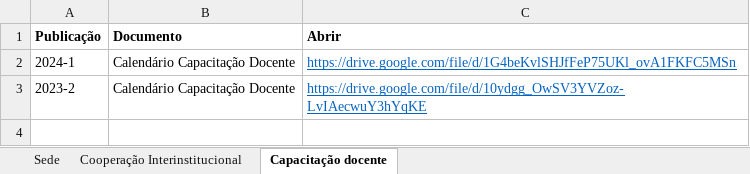
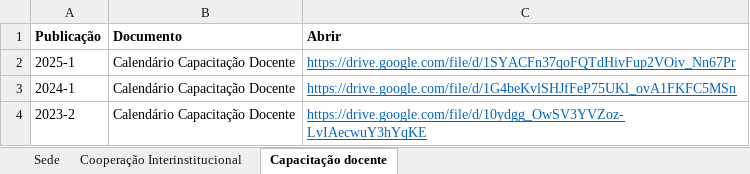
Before and after one commit to ppgcr-unisuam/observatoriocr, an Excel workbook: PPG/Calendários.xlsx, sheet Capacitação docente, drawn as a sheet; values as stored, in another font and other column widths than the file's, no borders; the diff names each change by its address in the sheet, - before the commit and + after, or states it on an @@ line.

```diff
--- a/PPG/Calendários.xlsx (sheet Capacitação docente)
+++ b/PPG/Calendários.xlsx (sheet Capacitação docente)
+row 2: 2025-1 | Calendário Capacitação Docente | https://drive.google.com/file/d/1SYACFn37qoFQTdHivFup2VOiv_Nn67Pr
```
Also changed, not shown: PPG/Destaques.xlsx, PPG/Produção.xlsx, 44 other files.
